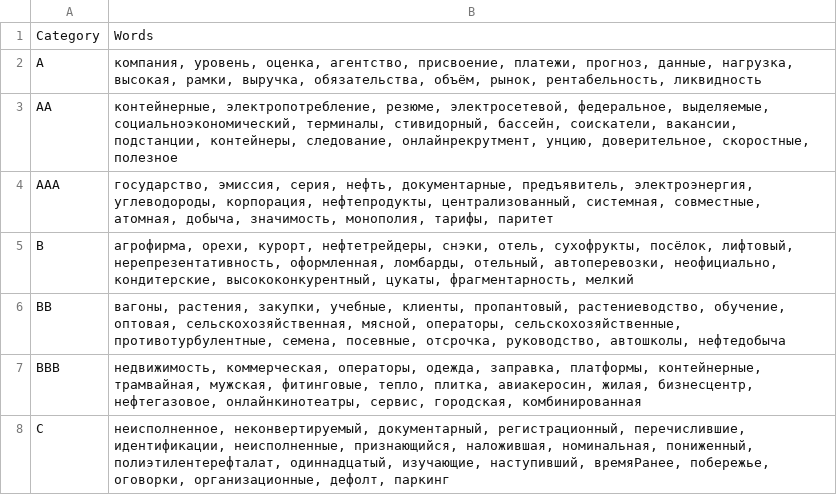
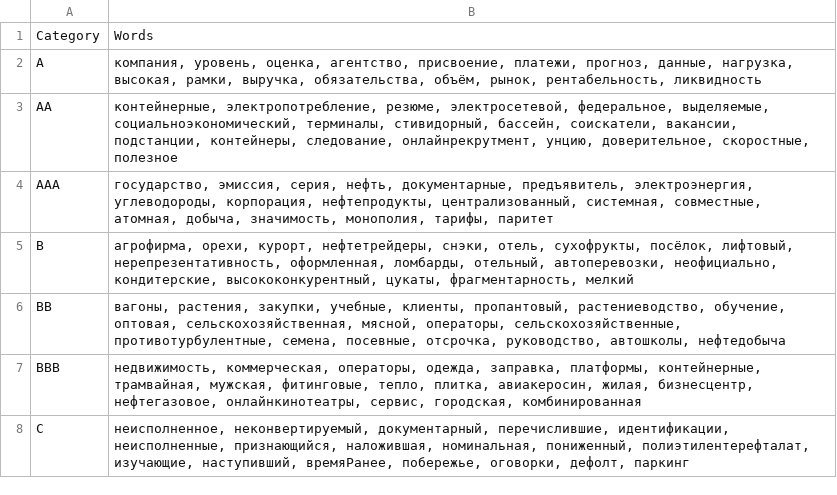
Before and after one commit to seyveR/hackNN, a CSV file: category_words.csv, drawn as a sheet.

```diff
--- a/category_words.csv
+++ b/category_words.csv
@@ -7,2 +7,2 @@ BB;вагоны, растения, закупки, учебные, клиент
 BBB;недвижимость, коммерческая, операторы, одежда, заправка, платформы, контейнерные, трамвайная, мужская, фитинговые, тепло, плитка, авиакеросин, жилая, бизнесцентр, нефтегазовое, онлайнкинотеатры, сервис, городская, комбинированная
-C;неисполненное, неконвертируемый, документарный, регистрационный, перечислившие, идентификации, неисполненные, признающийся, наложившая, номинальная, пониженный, полиэтилентерефталат, одиннадцатый, изучающие, наступивший, времяРанее, побережье, оговорки, организационные, дефолт, паркинг
+C;неисполненное, неконвертируемый, документарный, перечислившие, идентификации, неисполненные, признающийся, наложившая, номинальная, пониженный, полиэтилентерефталат, изучающие, наступивший, времяРанее, побережье, оговорки, дефолт, паркинг
```
Also changed, not shown: 23 other files.
